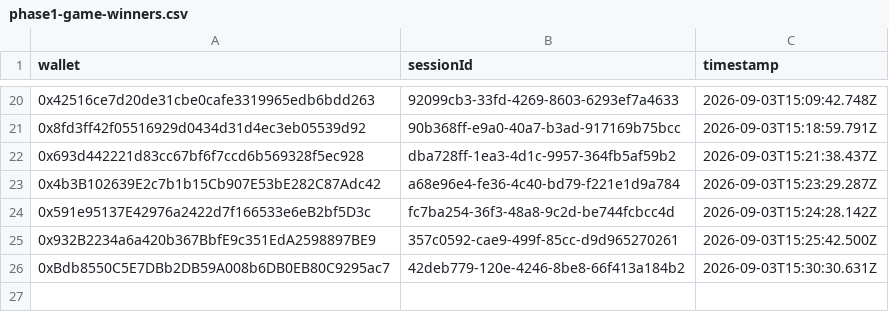
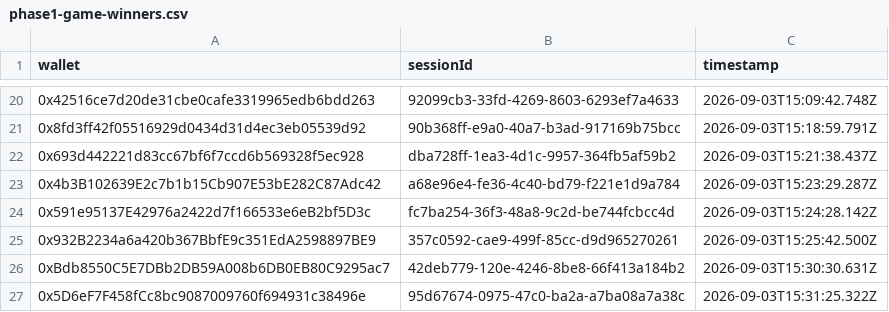
Before and after one commit to pasdidie/sherwood-charter-assets, a CSV file: phase1-game-winners.csv, drawn as a sheet; only a part is shown, gaps mark what is left out; the diff names each change by its address in the sheet, - before the commit and + after, or states it on an @@ line.

Commit message:
Trial win: 0x5D6eF7F458fCc8bc9087009760f694931c38496e

```diff
--- a/phase1-game-winners.csv
+++ b/phase1-game-winners.csv
+row 27: 0x5D6eF7F458fCc8bc9087009760f694931c38496e | 95d67674-0975-47c0-ba2a-a7ba08a7a38c | 2026-09-03T15:31:25.322Z
```
